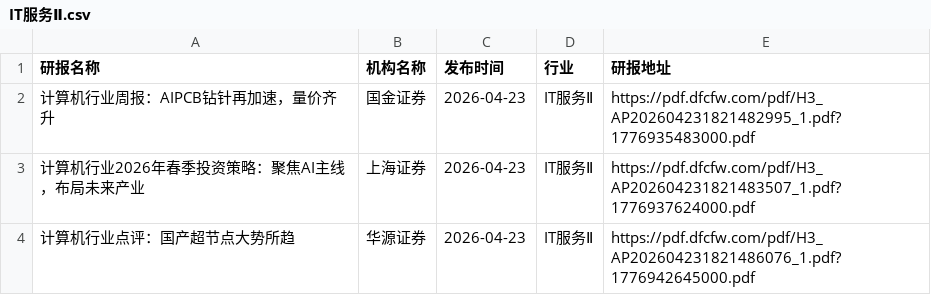
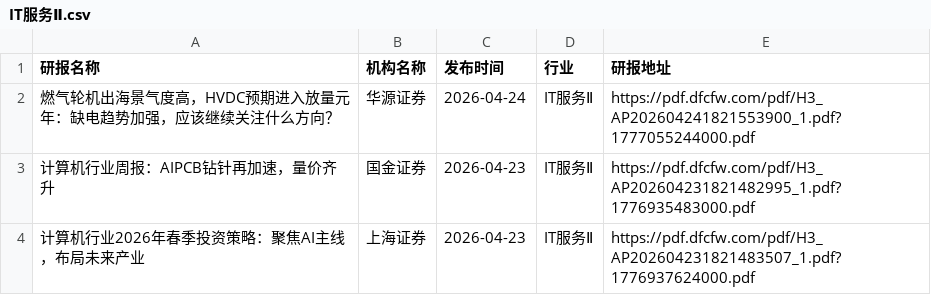
Before and after one commit to yueshandewu/dongcai_report, a CSV file: eastmoney/IT服务Ⅱ.csv, drawn as a sheet; only a part is shown; the shorter side is filled out with more unchanged rows.

```diff
--- a/eastmoney/IT服务Ⅱ.csv
+++ b/eastmoney/IT服务Ⅱ.csv
@@ -1,2 +1,3 @@
 研报名称,机构名称,发布时间,行业,研报地址
+燃气轮机出海景气度高，HVDC预期进入放量元年：缺电趋势加强，应该继续关注什么方向？,华源证券,2026-04-24,IT服务Ⅱ,https://pdf.dfcfw.com/pdf/H3_AP202604241821553900_1.pdf?1777055244000.pdf
 计算机行业周报：AIPCB钻针再加速，量价齐升,国金证券,2026-04-23,IT服务Ⅱ,https://pdf.dfcfw.com/pdf/H3_AP202604231821482995_1.pdf?1776935483000.pdf
```
Also changed, not shown: eastmoney/养殖业.csv, eastmoney/家居用品.csv, 20 other files.
